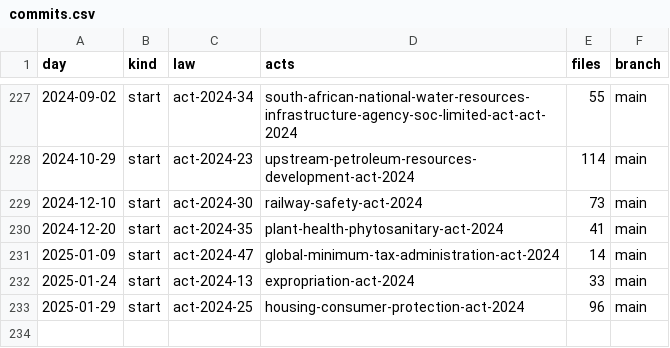
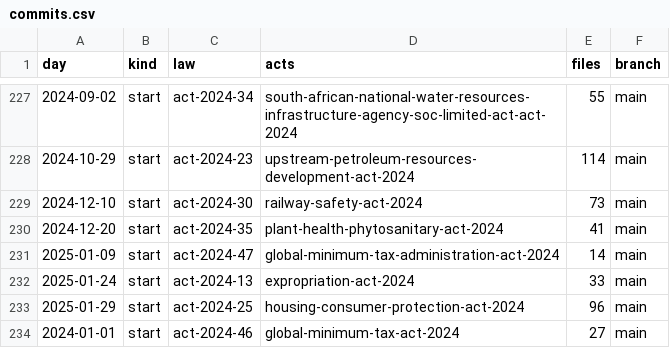
Before and after one commit to lexifina/south-africa-law, a CSV file: data/commits.csv, drawn as a sheet; only a part is shown, gaps mark what is left out.

Commit message:
Documentation, tables, tools and REPRODUCE.md
Appended 1 commits to 2263ba2ff4ed; corpus sha256 65de72014dc1ec910008e3c024f5ffb616e1925e2406c55e52128d2cb1d08693, data retrieved 2026-11-04.

```diff
--- a/data/commits.csv
+++ b/data/commits.csv
@@ -233 +233,2 @@ day,kind,law,acts,files,branch
 2025-01-29,start,act-2024-25,housing-consumer-protection-act-2024,96,main
+2024-01-01,start,act-2024-46,global-minimum-tax-act-2024,27,main
```
Also changed, not shown: data/laws.csv, 5 other files.
